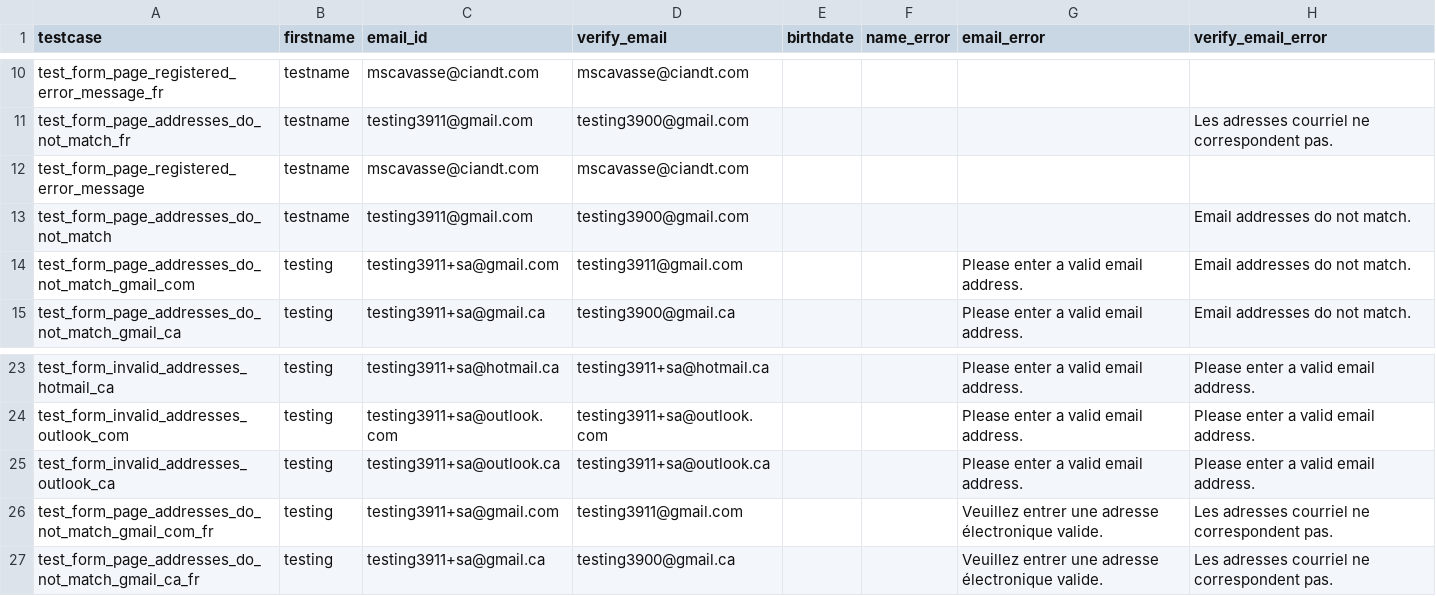
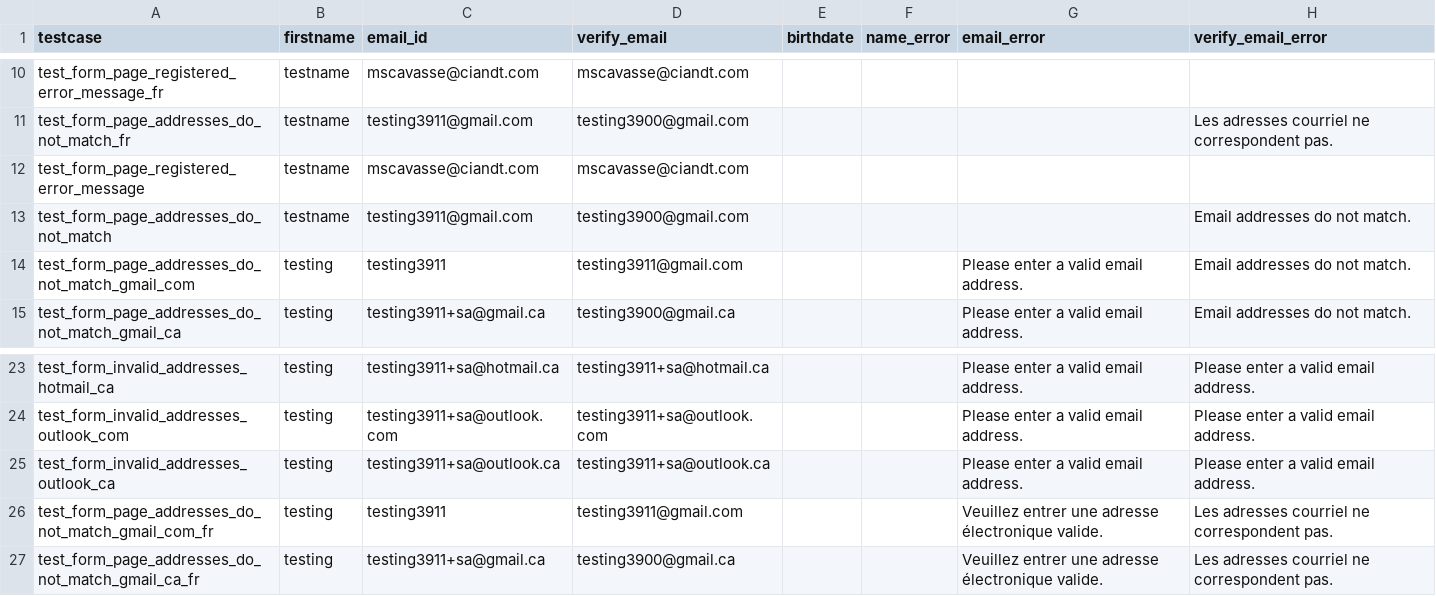
Before and after one commit to sairaj2365/CRM, a CSV file: test_data/form_data.csv, drawn as a sheet; only a part is shown, gaps mark what is left out; the diff names each change by its address in the sheet, - before the commit and + after, or states it on an @@ line.

```diff
--- a/test_data/form_data.csv
+++ b/test_data/form_data.csv
-C14 (email_id): testing3911+sa@gmail.com
+C14 (email_id): testing3911
-C26 (email_id): testing3911+sa@gmail.com
+C26 (email_id): testing3911
```
Also changed, not shown: test_data/lightbox_privacy_policy.csv, test_data/test_webform.csv, 46 other files.
